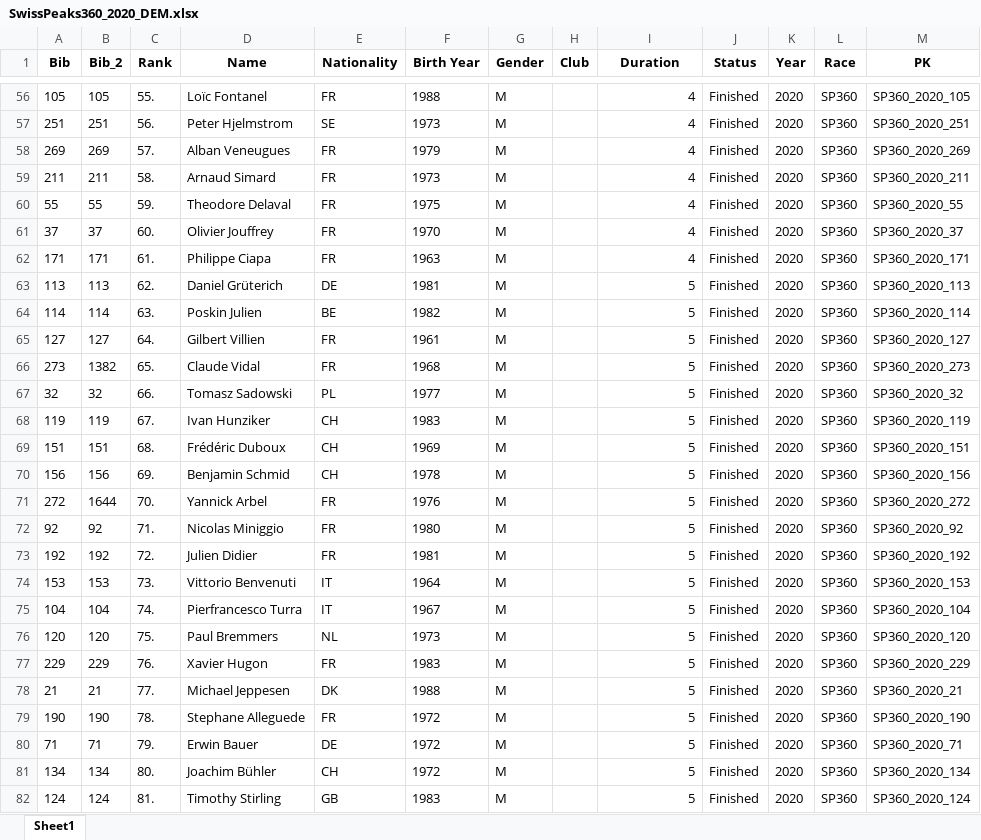
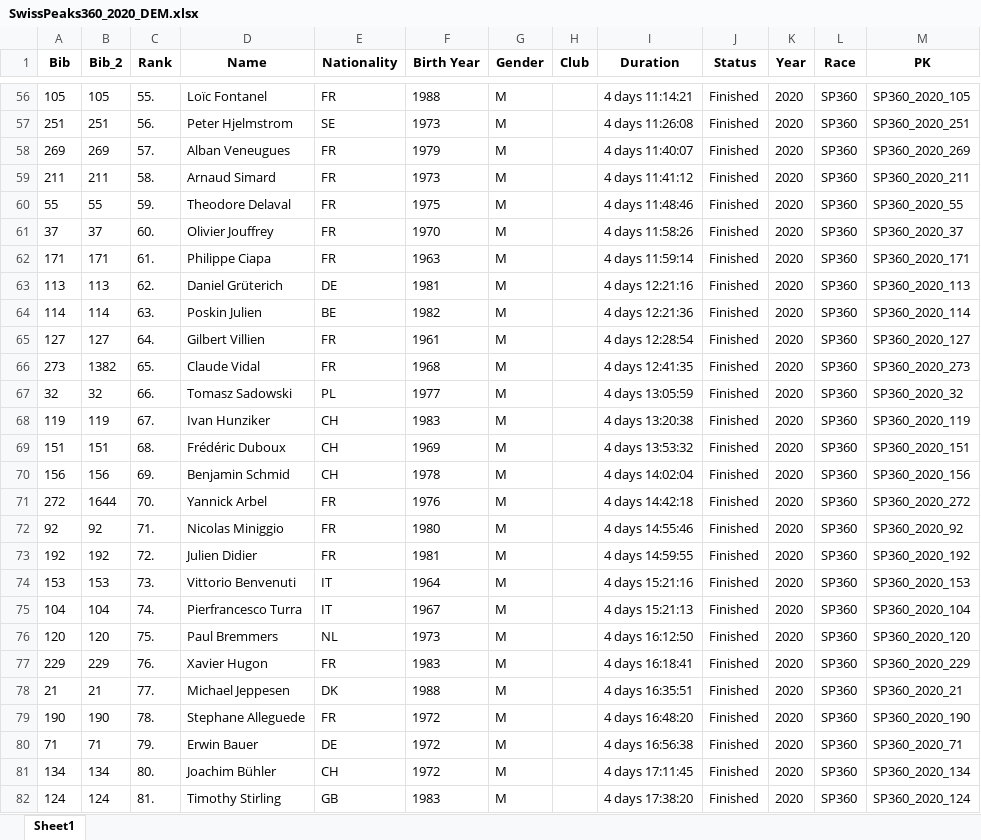
Before and after one commit to kjonina/SwissPeaks, an Excel workbook: Data/SwissPeaks360_2020_DEM.xlsx, sheet Sheet1, drawn as a sheet; only a part is shown, gaps mark what is left out; values as stored, in another font and other column widths than the file's, no borders; the diff covers the shown part only; the diff names each change by its address in the sheet, - before the commit and + after, or states it on an @@ line.

```diff
--- a/Data/SwissPeaks360_2020_DEM.xlsx (sheet Sheet1)
+++ b/Data/SwissPeaks360_2020_DEM.xlsx (sheet Sheet1)
-I56 (Duration): 4
+I56 (Duration): 4 days 11:14:21
-I57 (Duration): 4
+I57 (Duration): 4 days 11:26:08
-I58 (Duration): 4
+I58 (Duration): 4 days 11:40:07
-I59 (Duration): 4
+I59 (Duration): 4 days 11:41:12
-I60 (Duration): 4
+I60 (Duration): 4 days 11:48:46
-I61 (Duration): 4
+I61 (Duration): 4 days 11:58:26
-I62 (Duration): 4
+I62 (Duration): 4 days 11:59:14
-I63 (Duration): 5
+I63 (Duration): 4 days 12:21:16
-I64 (Duration): 5
+I64 (Duration): 4 days 12:21:36
-I65 (Duration): 5
+I65 (Duration): 4 days 12:28:54
-I66 (Duration): 5
+I66 (Duration): 4 days 12:41:35
-I67 (Duration): 5
+I67 (Duration): 4 days 13:05:59
-I68 (Duration): 5
+I68 (Duration): 4 days 13:20:38
-I69 (Duration): 5
+I69 (Duration): 4 days 13:53:32
-I70 (Duration): 5
+I70 (Duration): 4 days 14:02:04
-I71 (Duration): 5
+I71 (Duration): 4 days 14:42:18
-I72 (Duration): 5
+I72 (Duration): 4 days 14:55:46
-I73 (Duration): 5
+I73 (Duration): 4 days 14:59:55
-I74 (Duration): 5
+I74 (Duration): 4 days 15:21:16
-I75 (Duration): 5
+I75 (Duration): 4 days 15:21:13
-I76 (Duration): 5
+I76 (Duration): 4 days 16:12:50
-I77 (Duration): 5
+I77 (Duration): 4 days 16:18:41
-I78 (Duration): 5
+I78 (Duration): 4 days 16:35:51
-I79 (Duration): 5
+I79 (Duration): 4 days 16:48:20
-I80 (Duration): 5
+I80 (Duration): 4 days 16:56:38
-I81 (Duration): 5
+I81 (Duration): 4 days 17:11:45
-I82 (Duration): 5
+I82 (Duration): 4 days 17:38:20
```
Also changed, not shown: 248 edited cells elsewhere in this sheet, Data/SwissPeaks360_2021_DEM.xlsx, Data/SwissPeaks360_itra_including_DNF.xlsx, 5 other files.
